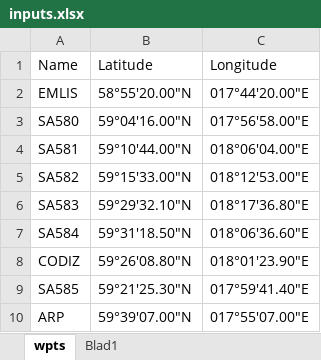
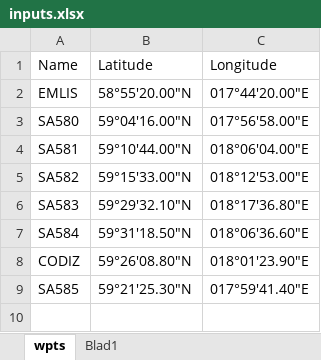
Before and after one commit to GB-MD/bearingtool, an Excel workbook: inputs.xlsx, sheet wpts, drawn as a sheet; values as stored, in another font and other column widths than the file's, no borders; the diff names each change by its address in the sheet, - before the commit and + after, or states it on an @@ line.

```diff
--- a/inputs.xlsx (sheet wpts)
+++ b/inputs.xlsx (sheet wpts)
-row 10: ARP | 59°39'07.00"N | 017°55'07.00"E
```
Also changed, not shown: results.xlsx, 4 other files.
